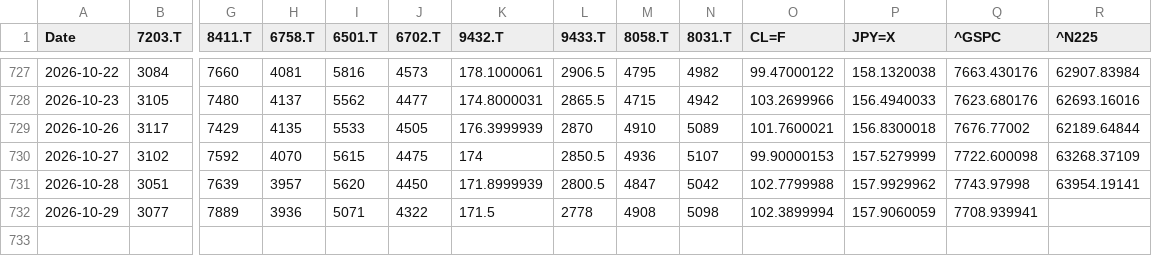
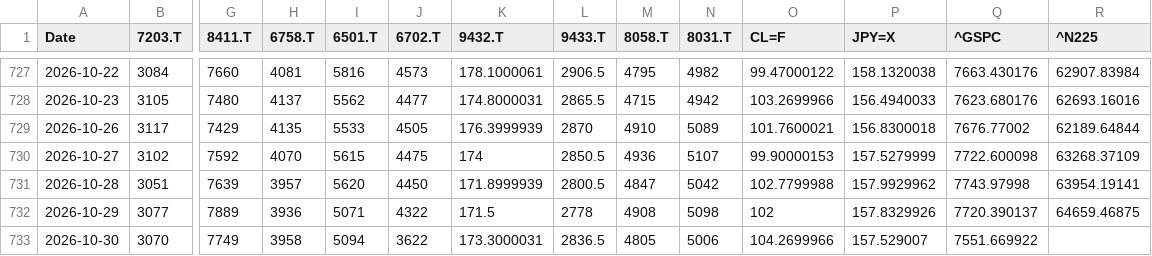
Before and after one commit to europanite/client-side-time-series-forecast-ai, a CSV file: data/stocks/multivariate.csv, drawn as a sheet; only a part is shown, gaps mark what is left out; rows hold the shown columns only; the diff names each change by its address in the sheet, - before the commit and + after, or states it on an @@ line.

```diff
--- a/data/stocks/multivariate.csv
+++ b/data/stocks/multivariate.csv
-O732 (CL=F): 102.3899994
+O732 (CL=F): 102
-P732 (JPY=X): 157.9060059
+P732 (JPY=X): 157.8329926
-Q732 (^GSPC): 7708.939941
+Q732 (^GSPC): 7720.390137
-R732 (^N225): (empty)
+R732 (^N225): 64659.46875
+row 733: 2026-10-30 | 3070 | 7749 | 3958 | 5094 | 3622 | 173.3000031 | 2836.5 | 4805 | 5006 | 104.2699966 | 157.529007 | 7551.669922
```
Also changed, not shown: data/stocks/multivariate.opens.csv, 3 other files.
